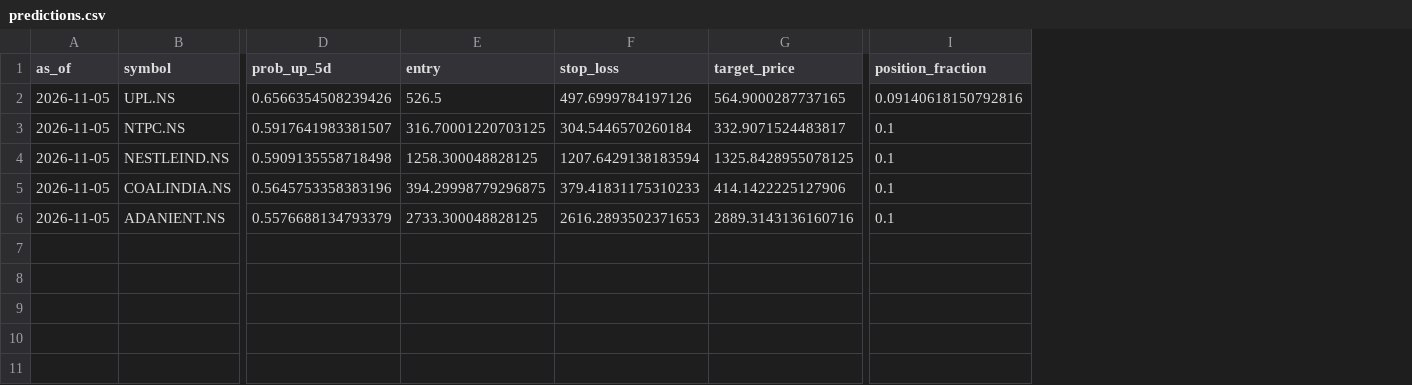
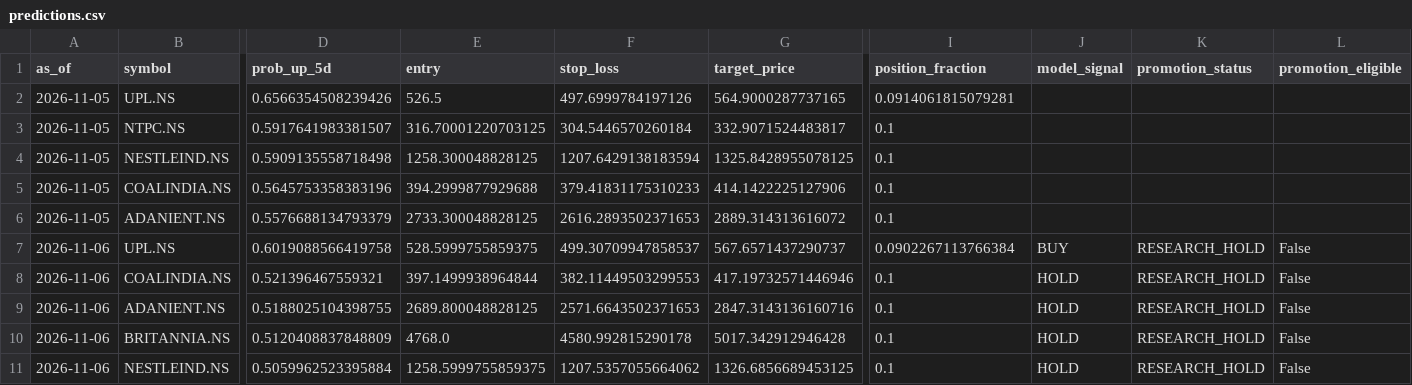
Before and after one commit to vishwasgarg5/Trader, a CSV file: data/logs/predictions.csv, drawn as a sheet; only a part is shown, gaps mark what is left out; rows hold the shown columns only; the diff names each change by its address in the sheet, - before the commit and + after, or states it on an @@ line.

```diff
--- a/data/logs/predictions.csv
+++ b/data/logs/predictions.csv
+column J (model_signal), empty
+column K (promotion_status), empty
+column L (promotion_eligible), empty
-I2 (position_fraction): 0.09140618150792816
+I2 (position_fraction): 0.0914061815079281
-E5 (entry): 394.29998779296875
+E5 (entry): 394.2999877929688
-G6 (target_price): 2889.3143136160716
+G6 (target_price): 2889.314313616072
+row 7: 2026-11-06 | UPL.NS | 0.6019088566419758 | 528.5999755859375 | 499.30709947858537 | 567.6571437290737 | 0.0902267113766384 | BUY | RESEARCH_HOLD | False
+row 8: 2026-11-06 | COALINDIA.NS | 0.521396467559321 | 397.1499938964844 | 382.11449503299553 | 417.19732571446946 | 0.1 | HOLD | RESEARCH_HOLD | False
+row 9: 2026-11-06 | ADANIENT.NS | 0.5188025104398755 | 2689.800048828125 | 2571.6643502371653 | 2847.3143136160716 | 0.1 | HOLD | RESEARCH_HOLD | False
+row 10: 2026-11-06 | BRITANNIA.NS | 0.5120408837848809 | 4768.0 | 4580.992815290178 | 5017.342912946428 | 0.1 | HOLD | RESEARCH_HOLD | False
+row 11: 2026-11-06 | NESTLEIND.NS | 0.5059962523395884 | 1258.5999755859375 | 1207.5357055664062 | 1326.6856689453125 | 0.1 | HOLD | RESEARCH_HOLD | False
```
Also changed, not shown: data/signals/latest_signals.csv, 2 other files.
